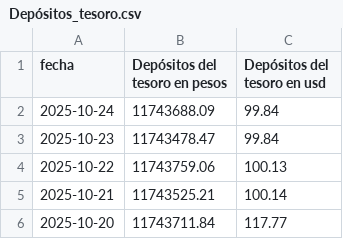
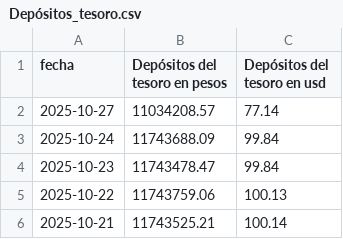
Before and after one commit to jesusrobles824/Dep-sitos-del-tesoro, a CSV file: Depósitos_tesoro.csv, drawn as a sheet; only a part is shown; the shorter side is filled out with more unchanged rows.

```diff
--- a/Depósitos_tesoro.csv
+++ b/Depósitos_tesoro.csv
@@ -1,2 +1,3 @@
 fecha,Depósitos del tesoro en pesos,Depósitos del tesoro en usd
+2025-10-27,11034208.57,77.14
 2025-10-24,11743688.09,99.84
```
Also changed, not shown: Depósitos_tesoro_variación_diaria.csv.
